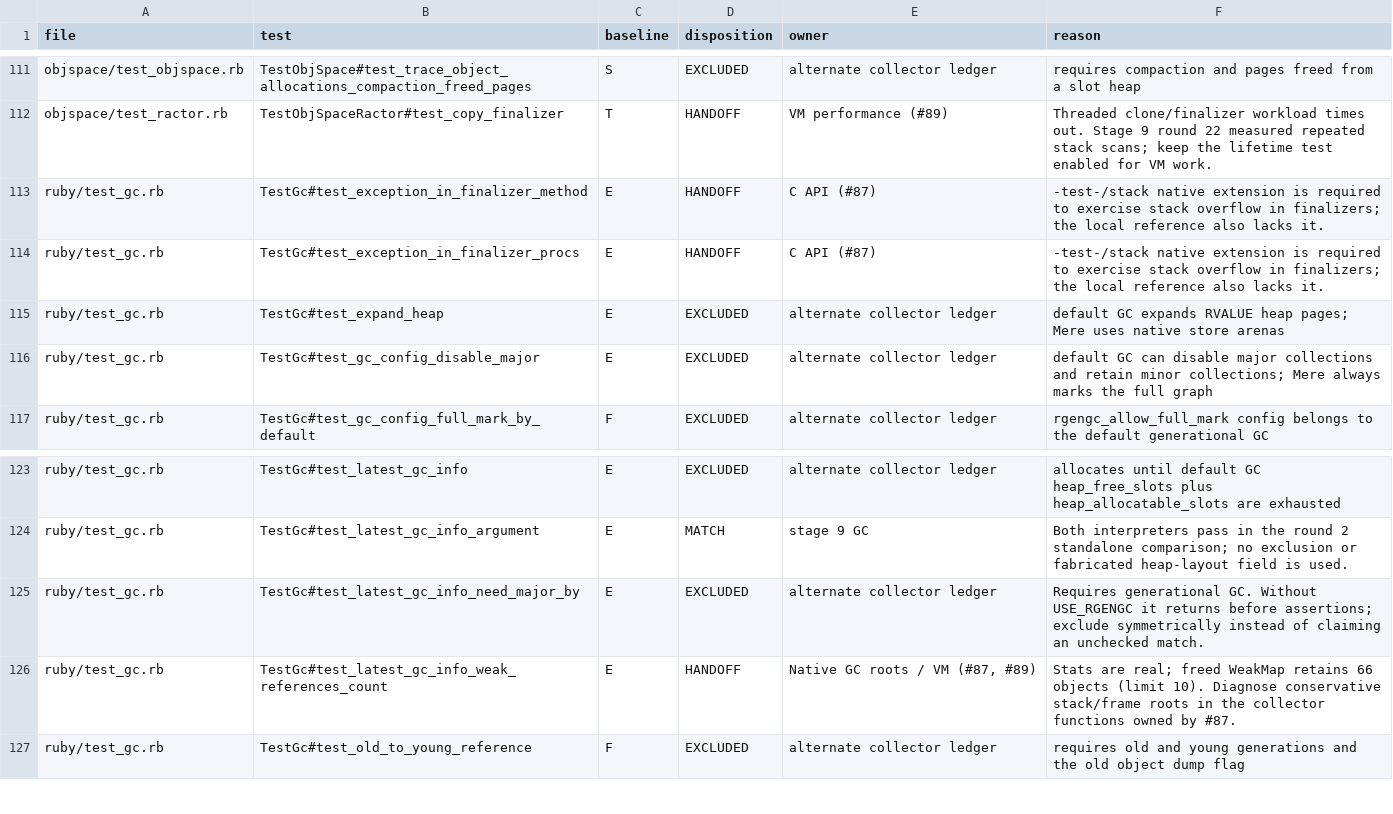
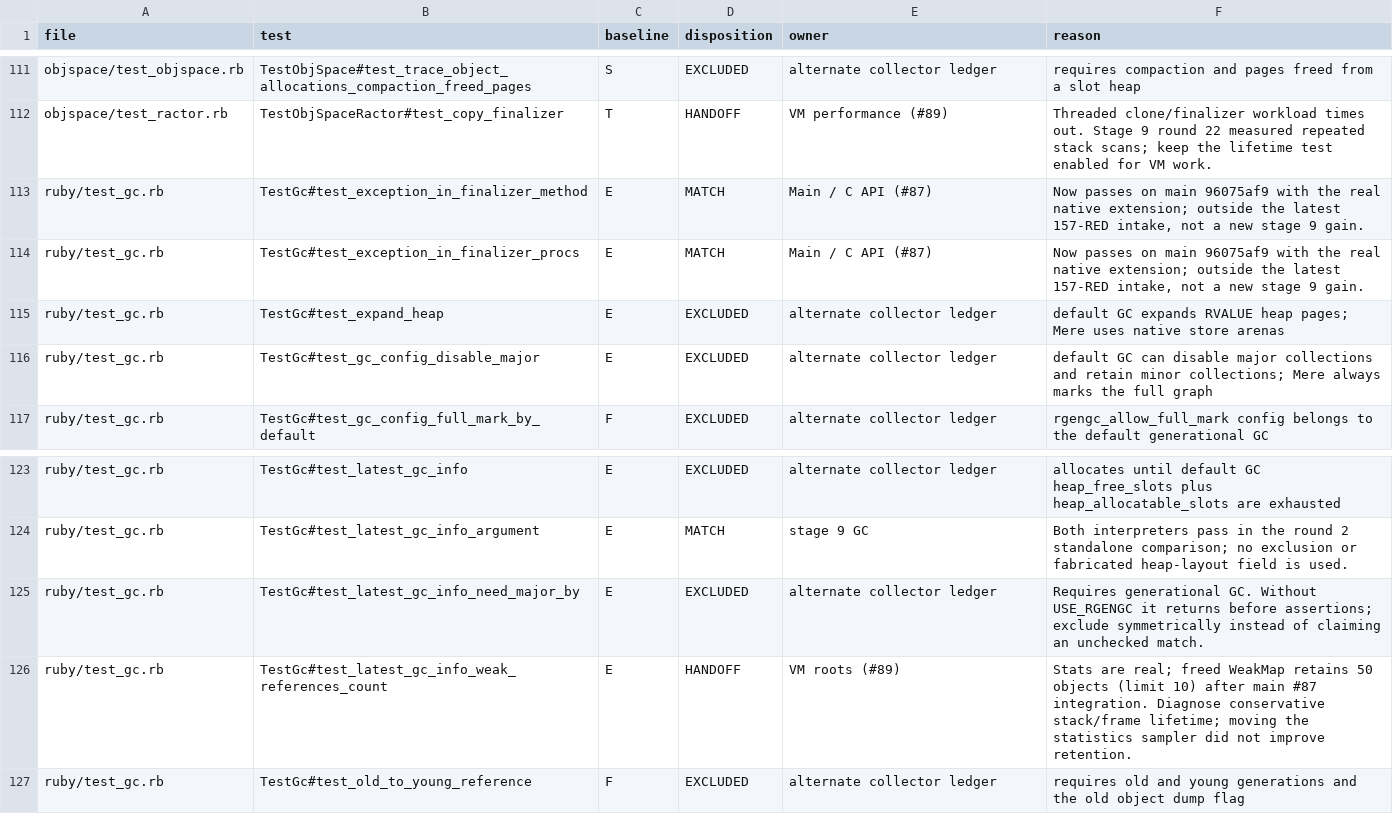
Before and after one commit to 284km/mere-ruby, a TSV file: unittest/gc_cases.tsv, drawn as a sheet; only a part is shown, gaps mark what is left out.

Commit message:
Preserve native ObjectSpace block dispatch and refresh the latest GC baseline

```diff
--- a/unittest/gc_cases.tsv
+++ b/unittest/gc_cases.tsv
@@ -112,4 +112,4 @@ objspace/test_objspace.rb	TestObjSpace#test_trace_object_allocations_compaction_
 objspace/test_ractor.rb	TestObjSpaceRactor#test_copy_finalizer	T	HANDOFF	VM performance (#89)	Threaded clone/finalizer workload times out. Stage 9 round 22 measured repeated stack scans; keep the lifetime test enabled for VM work.
-ruby/test_gc.rb	TestGc#test_exception_in_finalizer_method	E	HANDOFF	C API (#87)	-test-/stack native extension is required to exercise stack overflow in finalizers; the local reference also lacks it.
-ruby/test_gc.rb	TestGc#test_exception_in_finalizer_procs	E	HANDOFF	C API (#87)	-test-/stack native extension is required to exercise stack overflow in finalizers; the local reference also lacks it.
+ruby/test_gc.rb	TestGc#test_exception_in_finalizer_method	E	MATCH	Main / C API (#87)	Now passes on main 96075af9 with the real native extension; outside the latest 157-RED intake, not a new stage 9 gain.
+ruby/test_gc.rb	TestGc#test_exception_in_finalizer_procs	E	MATCH	Main / C API (#87)	Now passes on main 96075af9 with the real native extension; outside the latest 157-RED intake, not a new stage 9 gain.
 ruby/test_gc.rb	TestGc#test_expand_heap	E	EXCLUDED	alternate collector ledger	default GC expands RVALUE heap pages; Mere uses native store arenas
@@ -125,3 +125,3 @@ ruby/test_gc.rb	TestGc#test_latest_gc_info_argument	E	MATCH	stage 9 GC	Both inte
 ruby/test_gc.rb	TestGc#test_latest_gc_info_need_major_by	E	EXCLUDED	alternate collector ledger	Requires generational GC. Without USE_RGENGC it returns before assertions; exclude symmetrically instead of claiming an unchecked match.
-ruby/test_gc.rb	TestGc#test_latest_gc_info_weak_references_count	E	HANDOFF	Native GC roots / VM (#87, #89)	Stats are real; freed WeakMap retains 66 objects (limit 10). Diagnose conservative stack/frame roots in the collector functions owned by #87.
+ruby/test_gc.rb	TestGc#test_latest_gc_info_weak_references_count	E	HANDOFF	VM roots (#89)	Stats are real; freed WeakMap retains 50 objects (limit 10) after main #87 integration. Diagnose conservative stack/frame lifetime; moving the statistics sampler did not improve retention.
 ruby/test_gc.rb	TestGc#test_old_to_young_reference	F	EXCLUDED	alternate collector ledger	requires old and young generations and the old object dump flag
```
Also changed, not shown: 5 other files.
